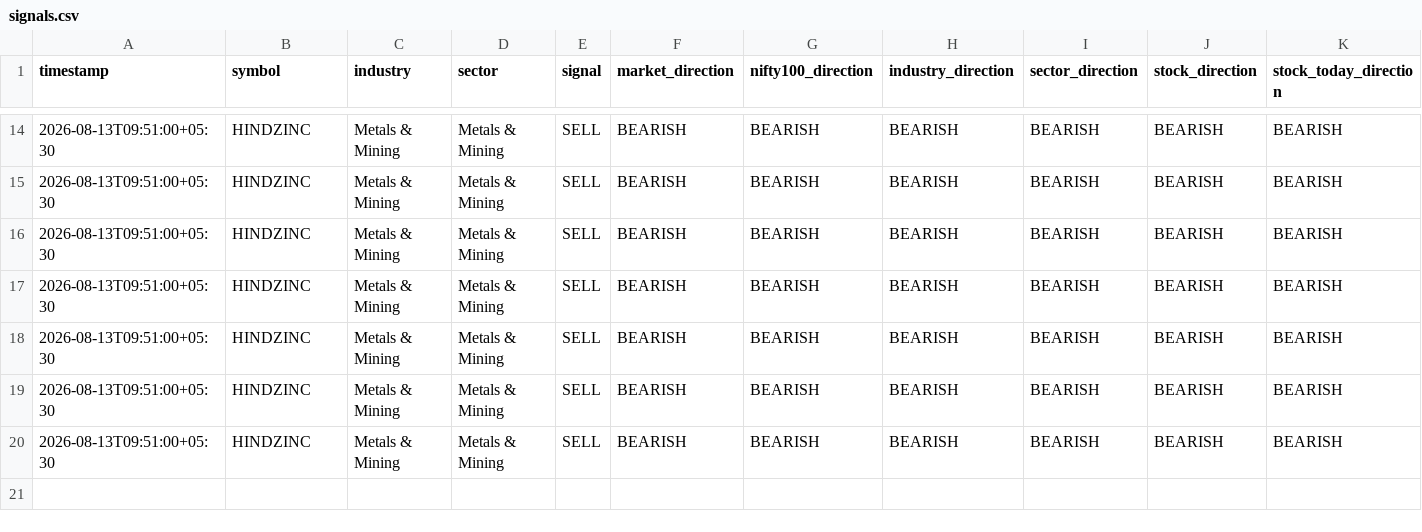
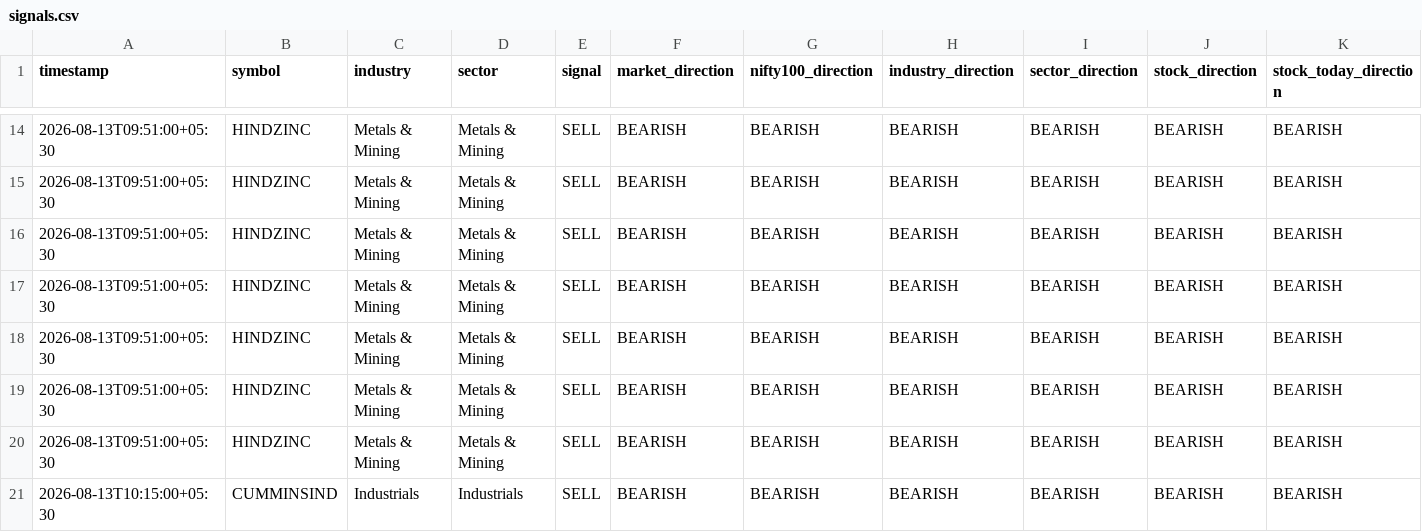
Before and after one commit to sureshr89/nse-catalyst-trading-bot, a CSV file: outputs/signals.csv, drawn as a sheet; only a part is shown, gaps mark what is left out; rows hold the shown columns only; the diff names each change by its address in the sheet, - before the commit and + after, or states it on an @@ line.

Commit message:
Save scanner signal

```diff
--- a/outputs/signals.csv
+++ b/outputs/signals.csv
+row 21: 2026-08-13T10:15:00+05:30 | CUMMINSIND | Industrials | Industrials | SELL | BEARISH | BEARISH | BEARISH | BEARISH | BEARISH | BEARISH
```
